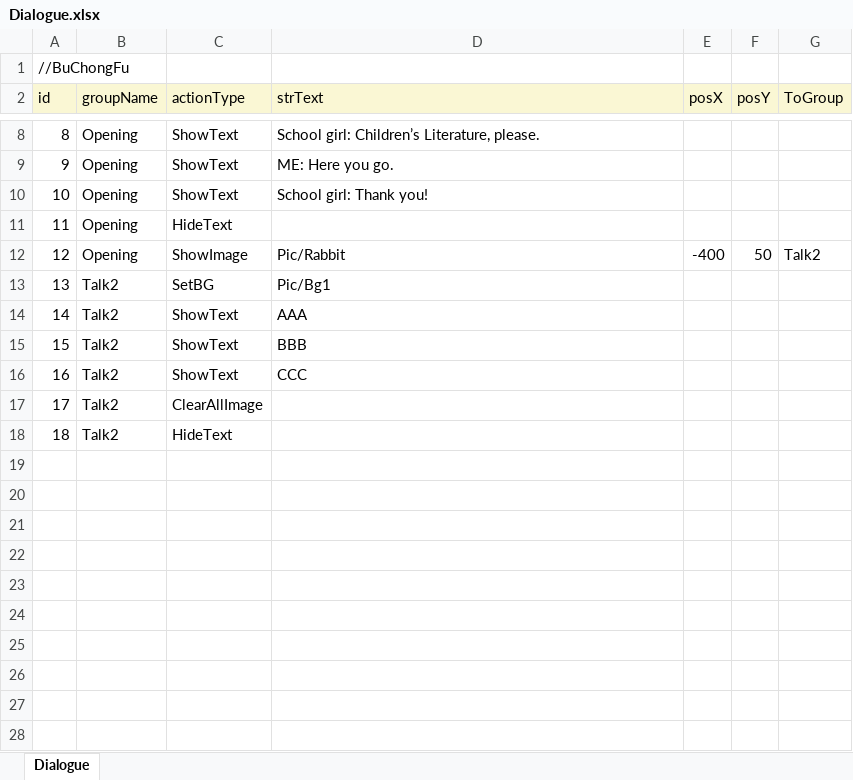
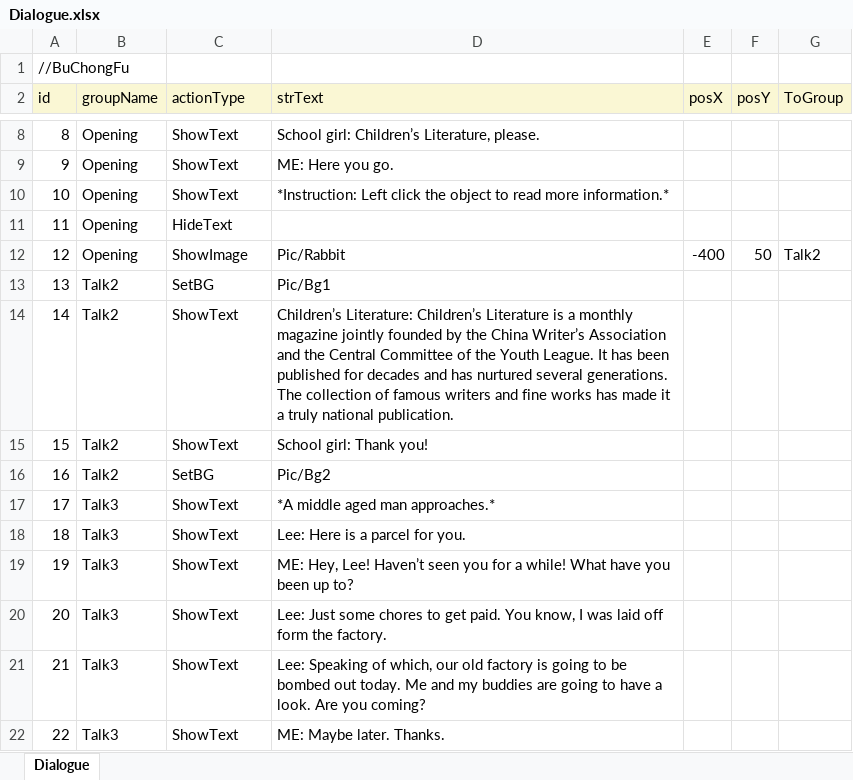
Before and after one commit to 1artDeco/HistoricalGame, an Excel workbook: Assets/Excel/Dialogue.xlsx, sheet Dialogue, drawn as a sheet; only a part is shown, gaps mark what is left out; values as stored, in another font and other column widths than the file's, no borders; removed rows and columns are numbered as before the commit, all else as after; the diff names each change by its address in the sheet, - before the commit and + after, or states it on an @@ line.

Commit message:
text update 1
Added some text

```diff
--- a/Assets/Excel/Dialogue.xlsx (sheet Dialogue)
+++ b/Assets/Excel/Dialogue.xlsx (sheet Dialogue)
-D10 (strText): School girl: Thank you!
+D10 (strText): *Instruction: Left click the object to read more information.*
-D14 (strText): AAA
+D14 (strText): Children’s Literature: Children’s Literature is a monthly magazine jointly founded by the China Writer’s Association and the Central Committee of the Youth League. It has been published for decades and has nurtured several generations. The collection of famous writers and fine works has made it a truly national publication.
-D15 (strText): BBB
+D15 (strText): School girl: Thank you!
-row 16: 16 | Talk2 | ShowText | CCC
-row 17: 17 | Talk2 | ClearAllImage
-row 18: 18 | Talk2 | HideText
+row 16: 16 | Talk2 | SetBG | Pic/Bg2
+row 17: 17 | Talk3 | ShowText | *A middle aged man approaches.*
+row 18: 18 | Talk3 | ShowText | Lee: Here is a parcel for you.
+row 19: 19 | Talk3 | ShowText | ME: Hey, Lee! Haven’t seen you for a while! What have you been up to?
+row 20: 20 | Talk3 | ShowText | Lee: Just some chores to get paid. You know, I was laid off form the factory.
+row 21: 21 | Talk3 | ShowText | Lee: Speaking of which, our old factory is going to be bombed out today. Me and my buddies are going to have a look. Are you coming?
+row 22: 22 | Talk3 | ShowText | ME: Maybe later. Thanks.
```
Also changed, not shown: 1 other file.
